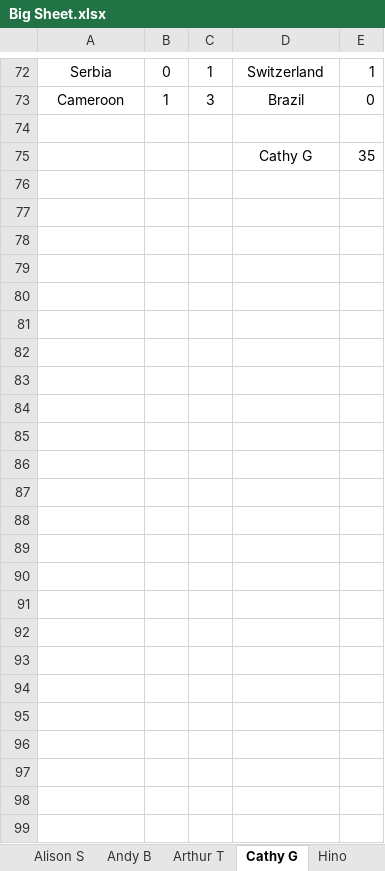
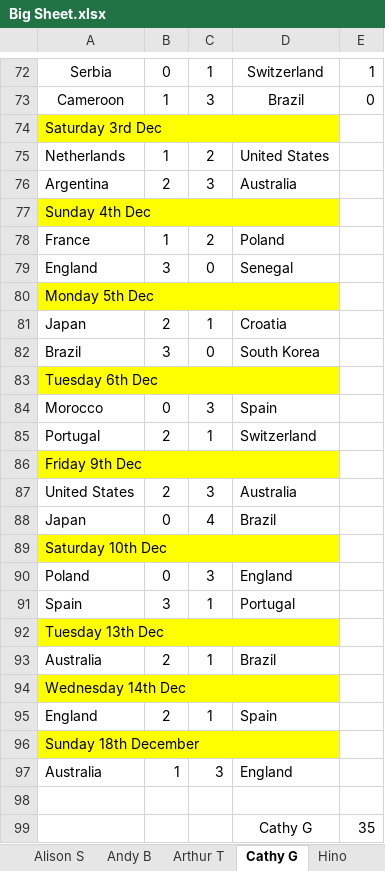
Before and after one commit to hairybloke68/FootieTake2, an Excel workbook: resources/Forms/Excel/Big Sheet.xlsx, sheet Cathy G, drawn as a sheet; only a part is shown, gaps mark what is left out; values as stored, in another font and other column widths than the file's, no borders; the diff names each change by its address in the sheet, - before the commit and + after, or states it on an @@ line.

```diff
--- a/resources/Forms/Excel/Big Sheet.xlsx (sheet Cathy G)
+++ b/resources/Forms/Excel/Big Sheet.xlsx (sheet Cathy G)
+row 74: Saturday 3rd Dec
+row 75: Netherlands | 1 | 2 | United States
+row 76: Argentina | 2 | 3 | Australia
+row 77: Sunday 4th Dec
+row 78: France | 1 | 2 | Poland
+row 79: England | 3 | 0 | Senegal
+row 80: Monday 5th Dec
+row 81: Japan | 2 | 1 | Croatia
+row 82: Brazil | 3 | 0 | South Korea
+row 83: Tuesday 6th Dec
+row 84: Morocco | 0 | 3 | Spain
+row 85: Portugal | 2 | 1 | Switzerland
+row 86: Friday 9th Dec
+row 87: United States | 2 | 3 | Australia
+row 88: Japan | 0 | 4 | Brazil
+row 89: Saturday 10th Dec
+row 90: Poland | 0 | 3 | England
+row 91: Spain | 3 | 1 | Portugal
+row 92: Tuesday 13th Dec
+row 93: Australia | 2 | 1 | Brazil
+row 94: Wednesday 14th Dec
+row 95: England | 2 | 1 | Spain
+row 96: Sunday 18th December
+row 97: Australia | 1 | 3 | England
```
Also changed, not shown: sheet Mother B, sheet Nathan W, sheet John B, sheet Robert L, sheet Marjorie L, sheet Dave B, 24 more sheets, formulas that keep their value, 24 other files.
